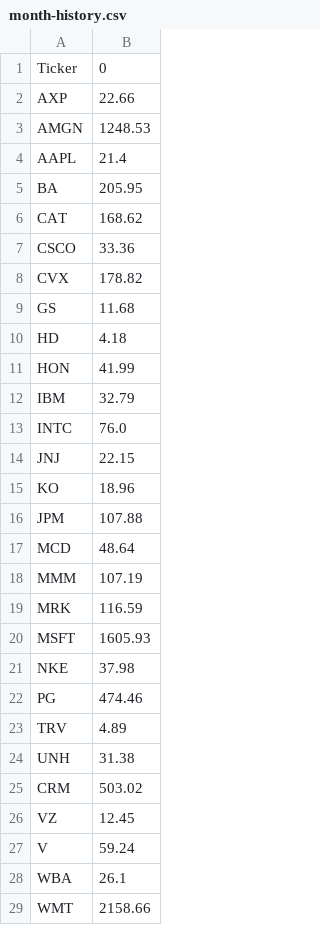
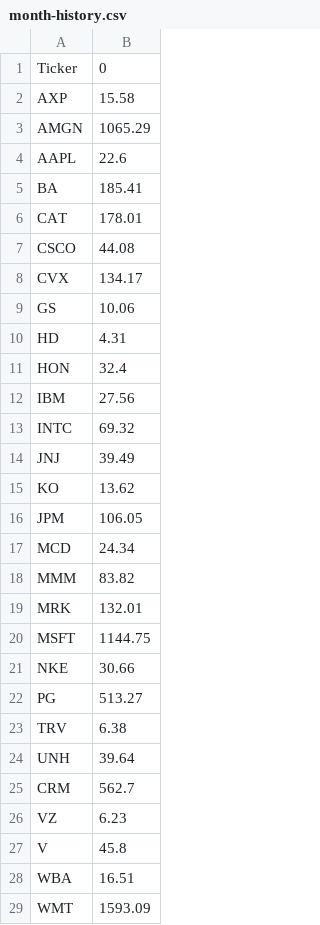
Before and after one commit to i30101/APCSA-FINAL, a CSV file: data/month-history.csv, drawn as a sheet; only a part is shown; the diff covers the shown part only.

```diff
--- a/data/month-history.csv
+++ b/data/month-history.csv
@@ -1,29 +1,29 @@
 Ticker,0
-AXP,22.66
-AMGN,1248.53
-AAPL,21.4
-BA,205.95
-CAT,168.62
-CSCO,33.36
-CVX,178.82
-GS,11.68
-HD,4.18
-HON,41.99
-IBM,32.79
-INTC,76.0
-JNJ,22.15
-KO,18.96
-JPM,107.88
-MCD,48.64
-MMM,107.19
-MRK,116.59
-MSFT,1605.93
-NKE,37.98
-PG,474.46
-TRV,4.89
-UNH,31.38
-CRM,503.02
-VZ,12.45
-V,59.24
-WBA,26.1
-WMT,2158.66
+AXP,15.58
+AMGN,1065.29
+AAPL,22.6
+BA,185.41
+CAT,178.01
+CSCO,44.08
+CVX,134.17
+GS,10.06
+HD,4.31
+HON,32.4
+IBM,27.56
+INTC,69.32
+JNJ,39.49
+KO,13.62
+JPM,106.05
+MCD,24.34
+MMM,83.82
+MRK,132.01
+MSFT,1144.75
+NKE,30.66
+PG,513.27
+TRV,6.38
+UNH,39.64
+CRM,562.7
+VZ,6.23
+V,45.8
+WBA,16.51
+WMT,1593.09
```
Also changed, not shown: 1 edited cell elsewhere in this file, 4 other files.
